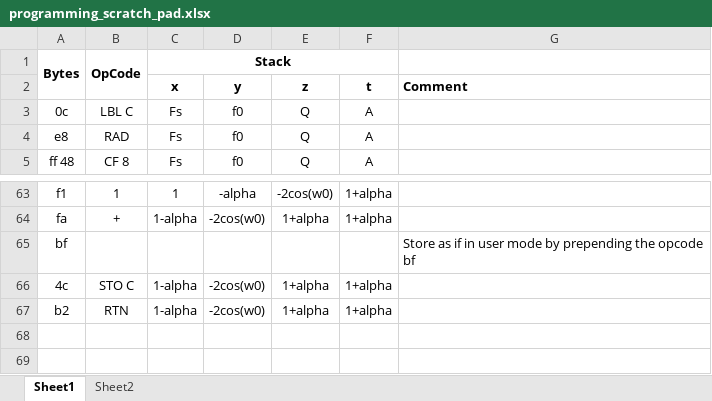
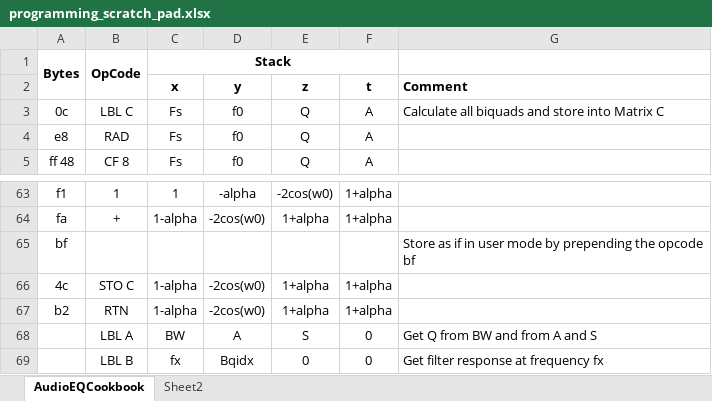
Before and after one commit to tranka2010/hp15c-software-pacs, an Excel workbook: engineering_basics/programming_scratch_pad.xlsx, sheet AudioEQCookbook, drawn as a sheet; only a part is shown, gaps mark what is left out; values as stored, in another font and other column widths than the file's, no borders; the diff names each change by its address in the sheet, - before the commit and + after, or states it on an @@ line.

```diff
--- a/engineering_basics/programming_scratch_pad.xlsx (sheet AudioEQCookbook)
+++ b/engineering_basics/programming_scratch_pad.xlsx (sheet AudioEQCookbook)
-sheet tab: Sheet1
+sheet tab: AudioEQCookbook
-G3 (Comment): (empty)
+G3 (Comment): Calculate all biquads and store into Matrix C
+row 68:  | LBL A | BW | A | S | 0 | Get Q from BW and from A and S
+row 69:  | LBL B | fx | Bqidx | 0 | 0 | Get filter response at frequency fx
```
Also changed, not shown: 1 other file.
